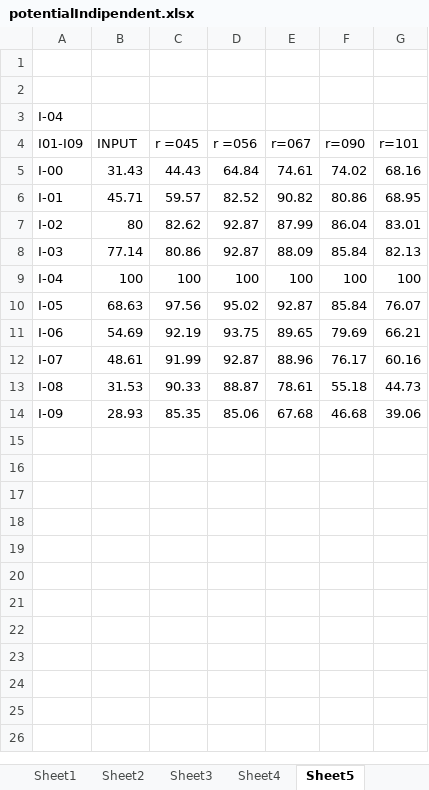
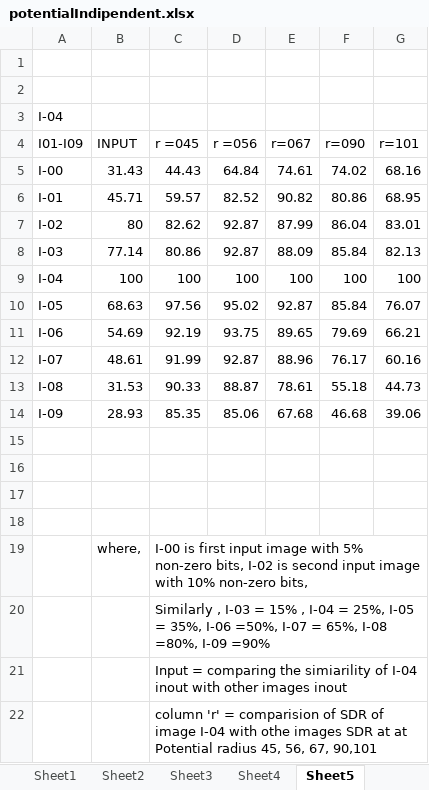
Before and after one commit to JayashreeRegoti/neocortexapi, an Excel workbook: NeoCortexApi/NeoCortexApi.Experiments/SpatialSimilarityIndividualProjectJayashreeRegoti/Input And Output Values/potentialIndipendent.xlsx, sheet Sheet5, drawn as a sheet; values as stored, in another font and other column widths than the file's, no borders; charts and pictures not drawn; the diff names each change by its address in the sheet, - before the commit and + after, or states it on an @@ line.

```diff
--- a/NeoCortexApi/NeoCortexApi.Experiments/SpatialSimilarityIndividualProjectJayashreeRegoti/Input And Output Values/potentialIndipendent.xlsx (sheet Sheet5)
+++ b/NeoCortexApi/NeoCortexApi.Experiments/SpatialSimilarityIndividualProjectJayashreeRegoti/Input And Output Values/potentialIndipendent.xlsx (sheet Sheet5)
+row 15: (empty)
+row 16: (empty)
+row 17: (empty)
+row 18: (empty)
+row 19:  | where, | I-00 is first input image with 5% non-zero bits, I-02 is second input image with 10% non-zero bits,
+row 20:  |  | Similarly , I-03 = 15% , I-04 = 25%, I-05 = 35%, I-06 =50%, I-07 = 65%, I-08 =80%, I-09 =90%
+row 21:  |  | Input = comparing the simiarility of I-04 inout with other images inout
+row 22:  |  | column 'r' = comparision of SDR of image I-04 with othe images SDR at at Potential radius 45, 56, 67, 90,101
```
Also changed, not shown: sheet Sheet9, sheet Sheet10, sheet Sheet2, sheet Sheet3, sheet Sheet8, sheet Sheet7, 3 more sheets.
